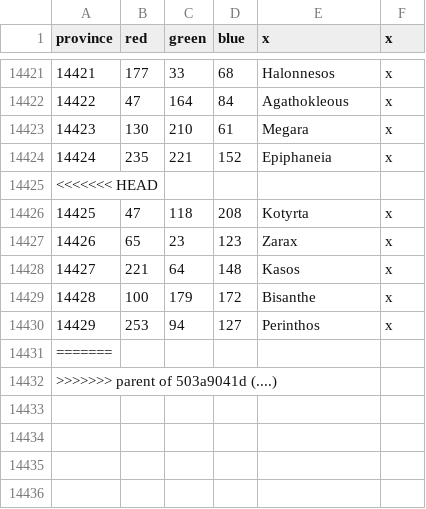
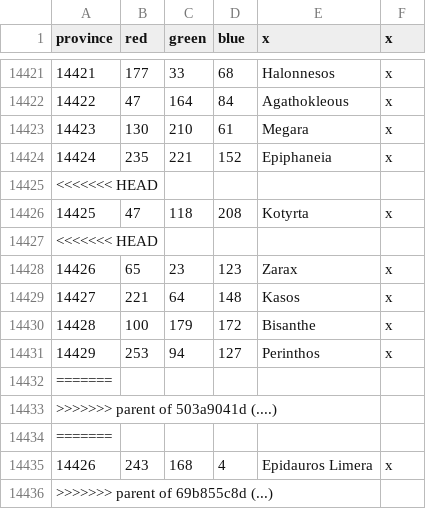
Before and after one commit to Ahhiyawa1/Extended-Timeline--Super-Expanded, a CSV file: map/definition.csv, drawn as a sheet; only a part is shown, gaps mark what is left out; the diff names each change by its address in the sheet, - before the commit and + after, or states it on an @@ line.

```diff
--- a/map/definition.csv
+++ b/map/definition.csv
+row 14427: <<<<<<< HEAD
+row 14434: =======
+row 14435: 14426 | 243 | 168 | 4 | Epidauros Limera | x
+row 14436: >>>>>>> parent of 69b855c8d (...)
```
Also changed, not shown: 17 other files.
